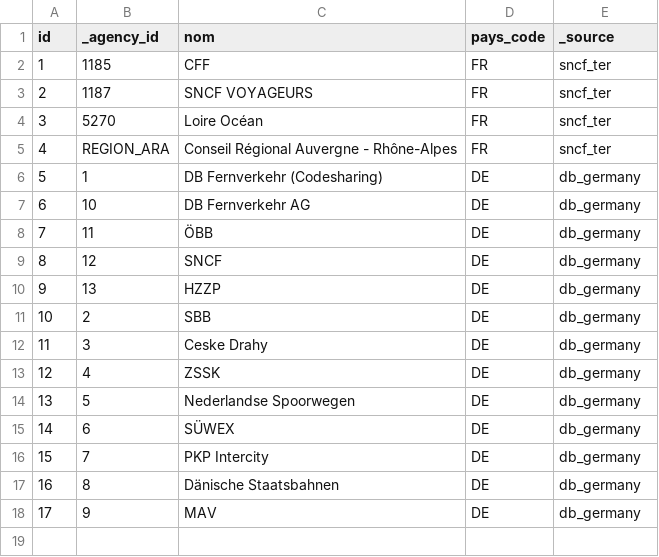
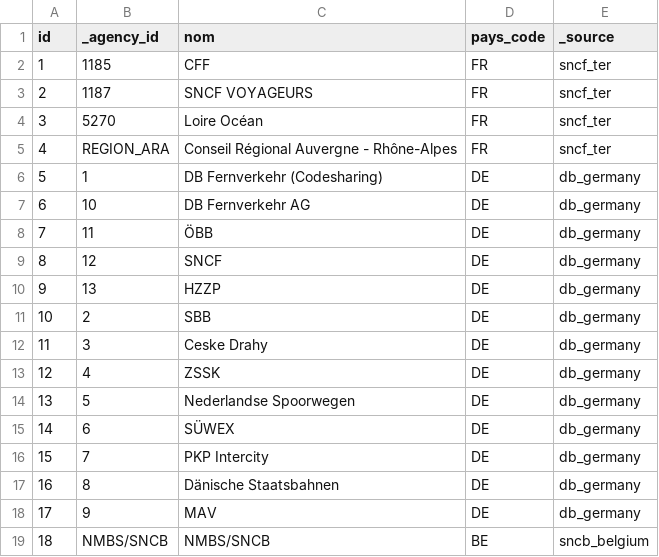
Before and after one commit to hakemaminebenbahaz-cyber/MSPR--1-, a CSV file: data/transformed/operateurs.csv, drawn as a sheet.

```diff
--- a/data/transformed/operateurs.csv
+++ b/data/transformed/operateurs.csv
@@ -18 +18,2 @@ id,_agency_id,nom,pays_code,_source
 17,9,MAV,DE,db_germany
+18,NMBS/SNCB,NMBS/SNCB,BE,sncb_belgium
```
Also changed, not shown: 14 other files.
